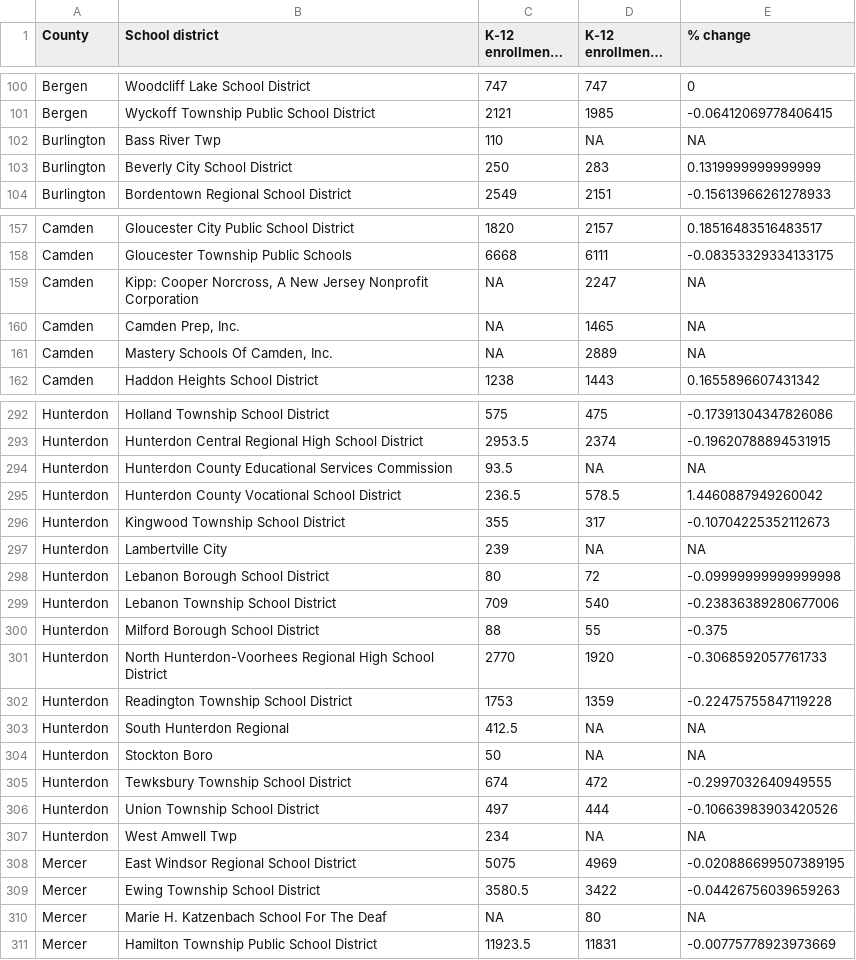
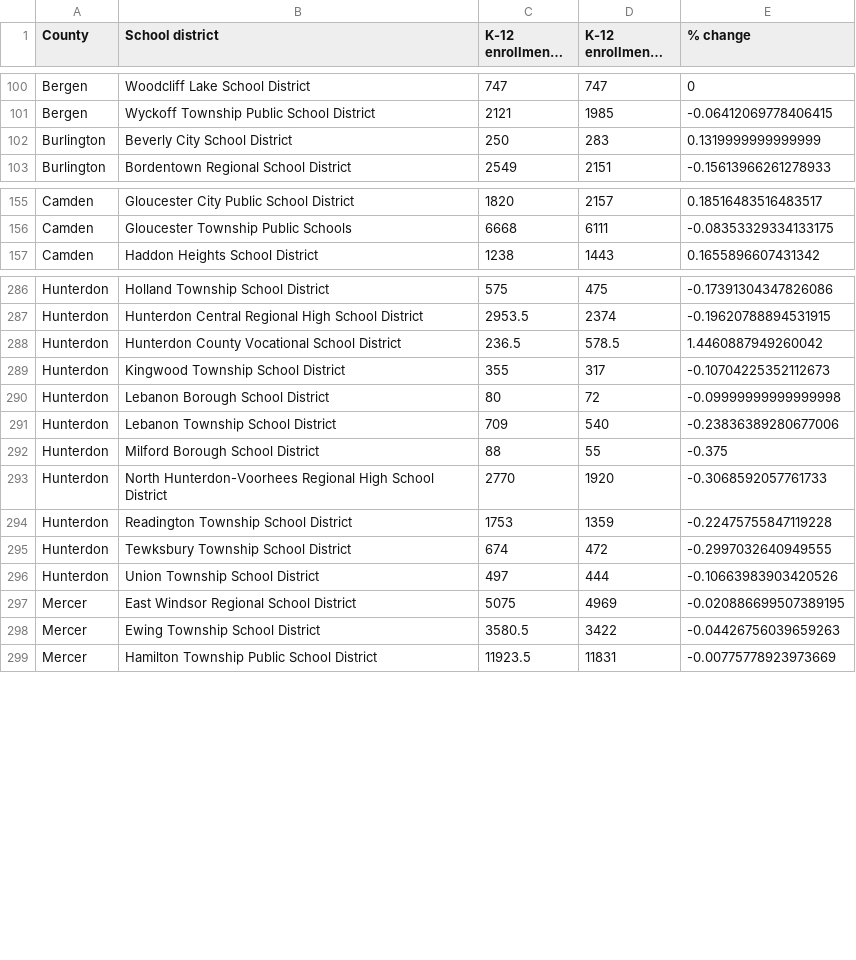
Before and after one commit to SteadyGiant/nj-schools, a CSV file: data/clean/enrollment_2012-13_2013-24__condensed.csv, drawn as a sheet; only a part is shown, gaps mark what is left out; long unchanged cells end in …; the diff covers the shown part only; the diff names each change by its address in the sheet, - before the commit and + after, or states it on an @@ line.

```diff
--- a/data/clean/enrollment_2012-13_2013-24__condensed.csv
+++ b/data/clean/enrollment_2012-13_2013-24__condensed.csv
-row 102: Burlington | Bass River Twp | 110 | NA | NA
-row 159: Camden | Kipp: Cooper Norcross, A New Jersey Nonprofit Corporation | NA | 2247 | NA
-row 160: Camden | Camden Prep, Inc. | NA | 1465 | NA
-row 161: Camden | Mastery Schools Of Camden, Inc. | NA | 2889 | NA
-row 294: Hunterdon | Hunterdon County Educational Services Commission | 93.5 | NA | NA
-row 297: Hunterdon | Lambertville City | 239 | NA | NA
-row 303: Hunterdon | South Hunterdon Regional | 412.5 | NA | NA
-row 304: Hunterdon | Stockton Boro | 50 | NA | NA
-row 307: Hunterdon | West Amwell Twp | 234 | NA | NA
-row 310: Mercer | Marie H. Katzenbach School For The Deaf | NA | 80 | NA
```
Also changed, not shown: 3 removed rows elsewhere in this file, 1 other file.
